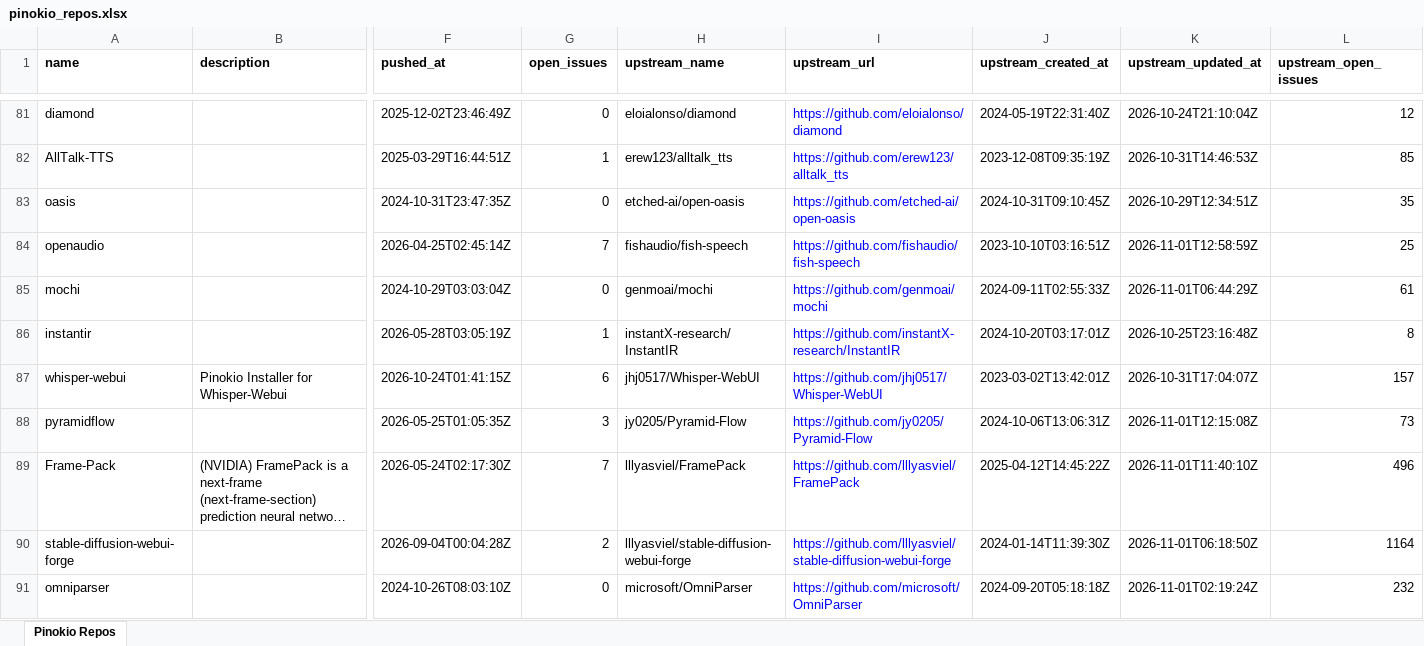
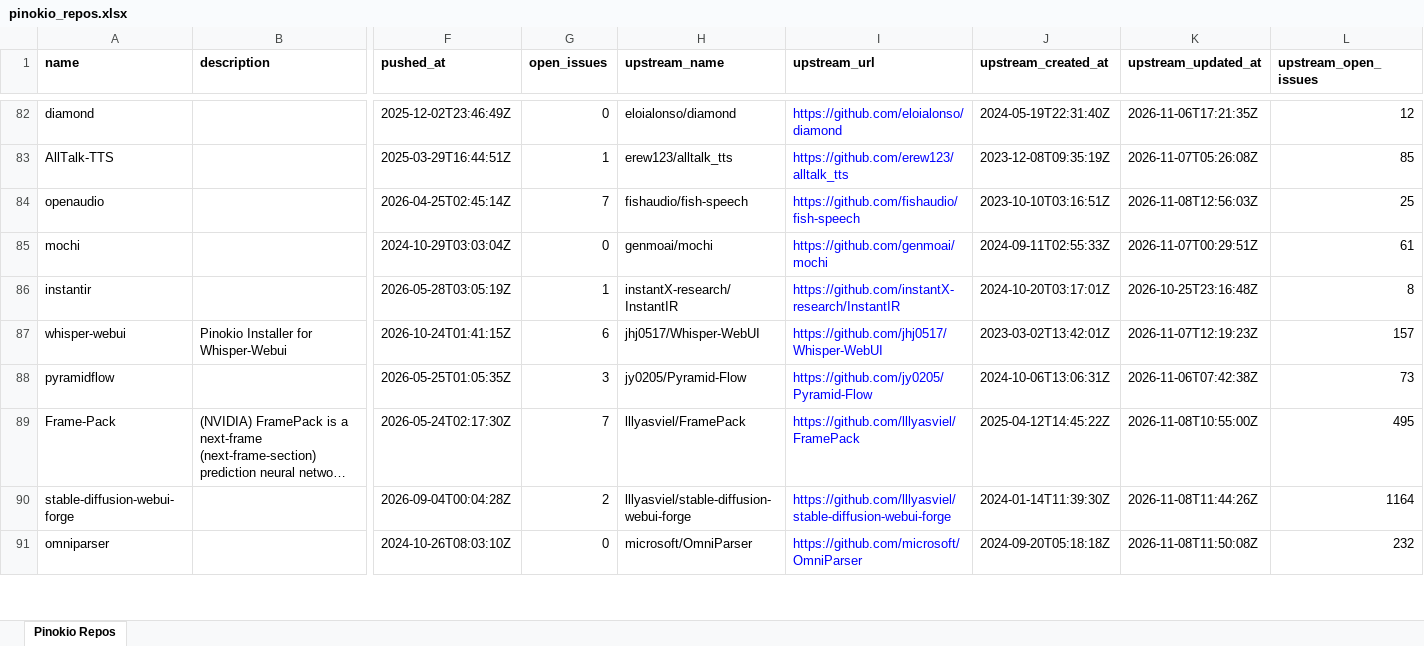
Before and after one commit to signosis/pinokio-website, an Excel workbook: pinokio_repos.xlsx, sheet Pinokio Repos, drawn as a sheet; only a part is shown, gaps mark what is left out; long unchanged cells end in …; values as stored, in another font and other column widths than the file's, no borders; removed rows and columns are numbered as before the commit, all else as after; rows hold the shown columns only; the diff covers the shown part only; the diff names each change by its address in the sheet, - before the commit and + after, or states it on an @@ line.

```diff
--- a/pinokio_repos.xlsx (sheet Pinokio Repos)
+++ b/pinokio_repos.xlsx (sheet Pinokio Repos)
-K82 (upstream_updated_at): 2026-10-24T21:10:04Z
+K82 (upstream_updated_at): 2026-11-06T17:21:35Z
-K83 (upstream_updated_at): 2026-10-31T14:46:53Z
+K83 (upstream_updated_at): 2026-11-07T05:26:08Z
-row 83: oasis |  | 2024-10-31T23:47:35Z | 0 | etched-ai/open-oasis | https://github.com/etched-ai/open-oasis | 2024-10-31T09:10:45Z | 2026-10-29T12:34:51Z | 35
-K84 (upstream_updated_at): 2026-11-01T12:58:59Z
+K84 (upstream_updated_at): 2026-11-08T12:56:03Z
-K85 (upstream_updated_at): 2026-11-01T06:44:29Z
+K85 (upstream_updated_at): 2026-11-07T00:29:51Z
-K87 (upstream_updated_at): 2026-10-31T17:04:07Z
+K87 (upstream_updated_at): 2026-11-07T12:19:23Z
-K88 (upstream_updated_at): 2026-11-01T12:15:08Z
+K88 (upstream_updated_at): 2026-11-06T07:42:38Z
-K89 (upstream_updated_at): 2026-11-01T11:40:10Z
+K89 (upstream_updated_at): 2026-11-08T10:55:00Z
-L89 (upstream_open_issues): 496
+L89 (upstream_open_issues): 495
-K90 (upstream_updated_at): 2026-11-01T06:18:50Z
+K90 (upstream_updated_at): 2026-11-08T11:44:26Z
-K91 (upstream_updated_at): 2026-11-01T02:19:24Z
+K91 (upstream_updated_at): 2026-11-08T11:50:08Z
```
Also changed, not shown: 1 added row and 42 edited cells elsewhere in this sheet, 3 other files.
